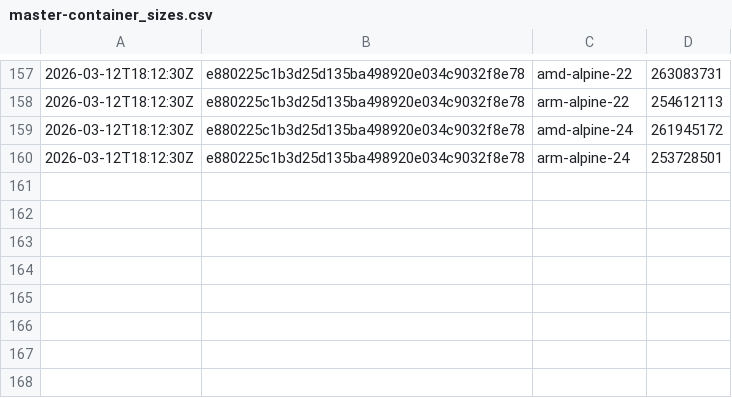
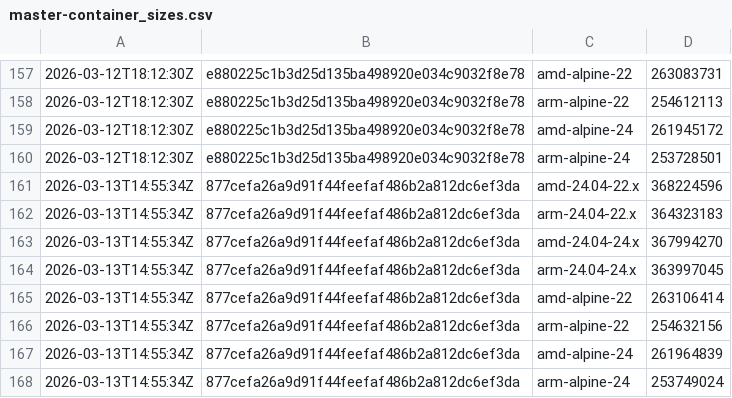
Before and after one commit to SignalK/signalk-server, a CSV file: master-container_sizes.csv, drawn as a sheet; only a part is shown, gaps mark what is left out; the diff names each change by its address in the sheet, - before the commit and + after, or states it on an @@ line.

```diff
--- a/master-container_sizes.csv
+++ b/master-container_sizes.csv
+row 161: 2026-03-13T14:55:34Z | 877cefa26a9d91f44feefaf486b2a812dc6ef3da | amd-24.04-22.x | 368224596
+row 162: 2026-03-13T14:55:34Z | 877cefa26a9d91f44feefaf486b2a812dc6ef3da | arm-24.04-22.x | 364323183
+row 163: 2026-03-13T14:55:34Z | 877cefa26a9d91f44feefaf486b2a812dc6ef3da | amd-24.04-24.x | 367994270
+row 164: 2026-03-13T14:55:34Z | 877cefa26a9d91f44feefaf486b2a812dc6ef3da | arm-24.04-24.x | 363997045
+row 165: 2026-03-13T14:55:34Z | 877cefa26a9d91f44feefaf486b2a812dc6ef3da | amd-alpine-22 | 263106414
+row 166: 2026-03-13T14:55:34Z | 877cefa26a9d91f44feefaf486b2a812dc6ef3da | arm-alpine-22 | 254632156
+row 167: 2026-03-13T14:55:34Z | 877cefa26a9d91f44feefaf486b2a812dc6ef3da | amd-alpine-24 | 261964839
+row 168: 2026-03-13T14:55:34Z | 877cefa26a9d91f44feefaf486b2a812dc6ef3da | arm-alpine-24 | 253749024
```
